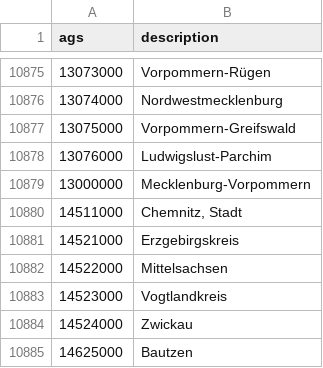
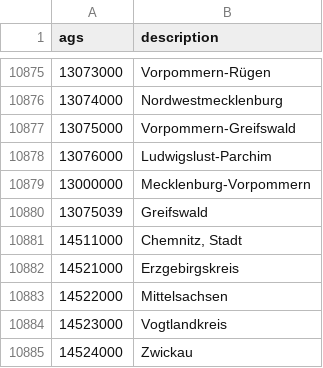
Before and after one commit to curiousleo/localzero-data-public, a CSV file: ags/master.csv, drawn as a sheet; only a part is shown, gaps mark what is left out; the shorter side is filled out with more unchanged rows; the diff names each change by its address in the sheet, - before the commit and + after, or states it on an @@ line.

Commit message:
add Greifswald AGS in Master.csv

```diff
--- a/ags/master.csv
+++ b/ags/master.csv
+row 10880: 13075039 | Greifswald
```
